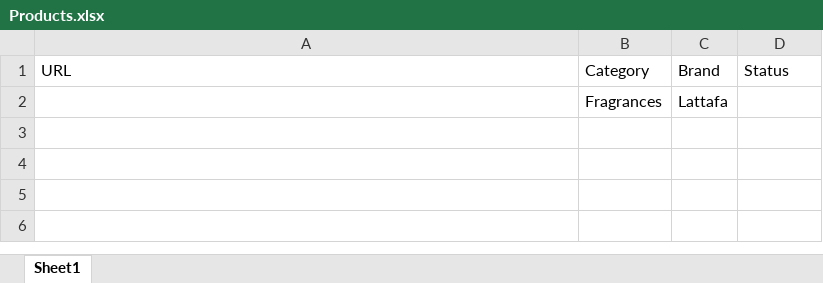
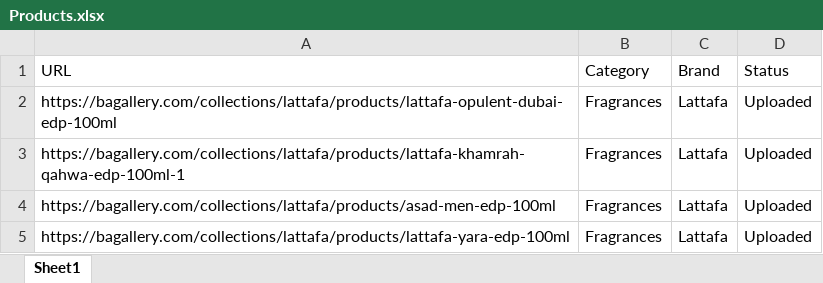
Before and after one commit to officialzubairansari/shopify-importer, an Excel workbook: Products.xlsx, sheet Sheet1, drawn as a sheet; values as stored, in another font and other column widths than the file's, no borders; the diff names each change by its address in the sheet, - before the commit and + after, or states it on an @@ line.

```diff
--- a/Products.xlsx (sheet Sheet1)
+++ b/Products.xlsx (sheet Sheet1)
-A2 (URL): (empty)
+A2 (URL): https://bagallery.com/collections/lattafa/products/lattafa-opulent-dubai-edp-100ml
-D2 (Status): (empty)
+D2 (Status): Uploaded
+row 3: https://bagallery.com/collections/lattafa/products/lattafa-khamrah-qahwa-edp-100ml-1 | Fragrances | Lattafa | Uploaded
+row 4: https://bagallery.com/collections/lattafa/products/asad-men-edp-100ml | Fragrances | Lattafa | Uploaded
+row 5: https://bagallery.com/collections/lattafa/products/lattafa-yara-edp-100ml | Fragrances | Lattafa | Uploaded
```
Also changed, not shown: 4 other files.
